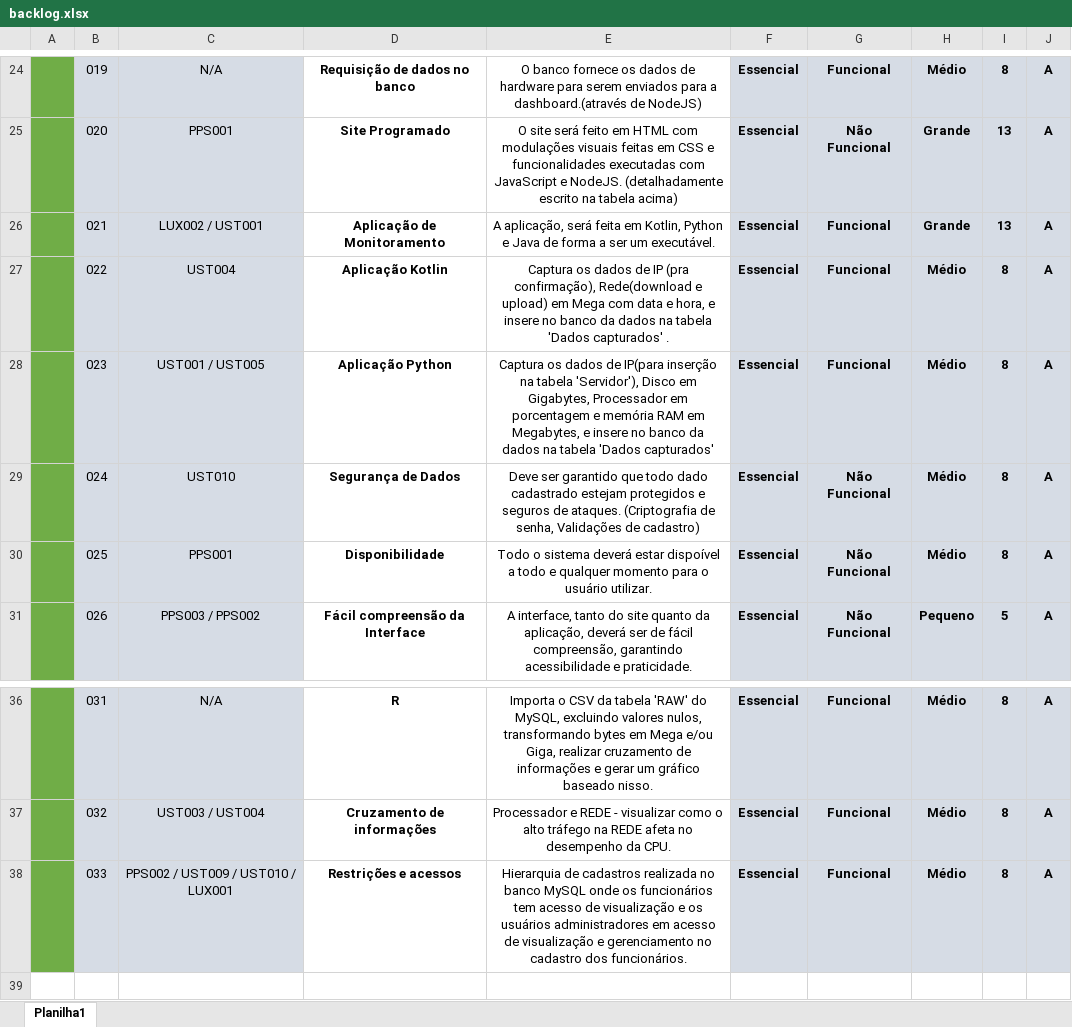
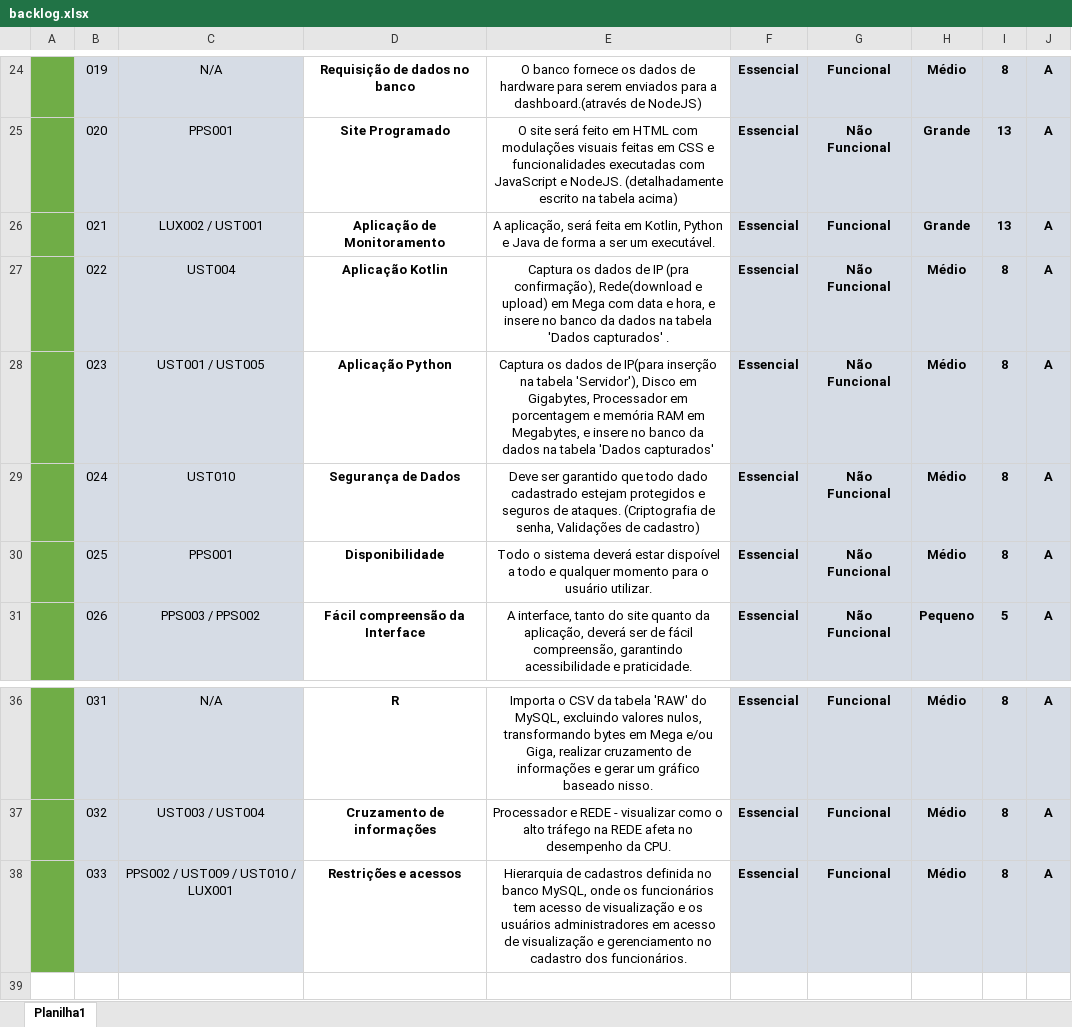
Before and after one commit to TEST-SPRINT4/site-institucional, an Excel workbook: Documentação/Documentos/backlog.xlsx, sheet Planilha1, drawn as a sheet; only a part is shown, gaps mark what is left out; values as stored, in another font and other column widths than the file's, no borders; the diff names each change by its address in the sheet, - before the commit and + after, or states it on an @@ line.

```diff
--- a/Documentação/Documentos/backlog.xlsx (sheet Planilha1)
+++ b/Documentação/Documentos/backlog.xlsx (sheet Planilha1)
-G27:G28: Funcional
+G27:G28: Não Funcional
-E38: …de cadastros realizada no banco MySQL onde os…
+E38: …de cadastros definida no banco MySQL, onde os…
```
